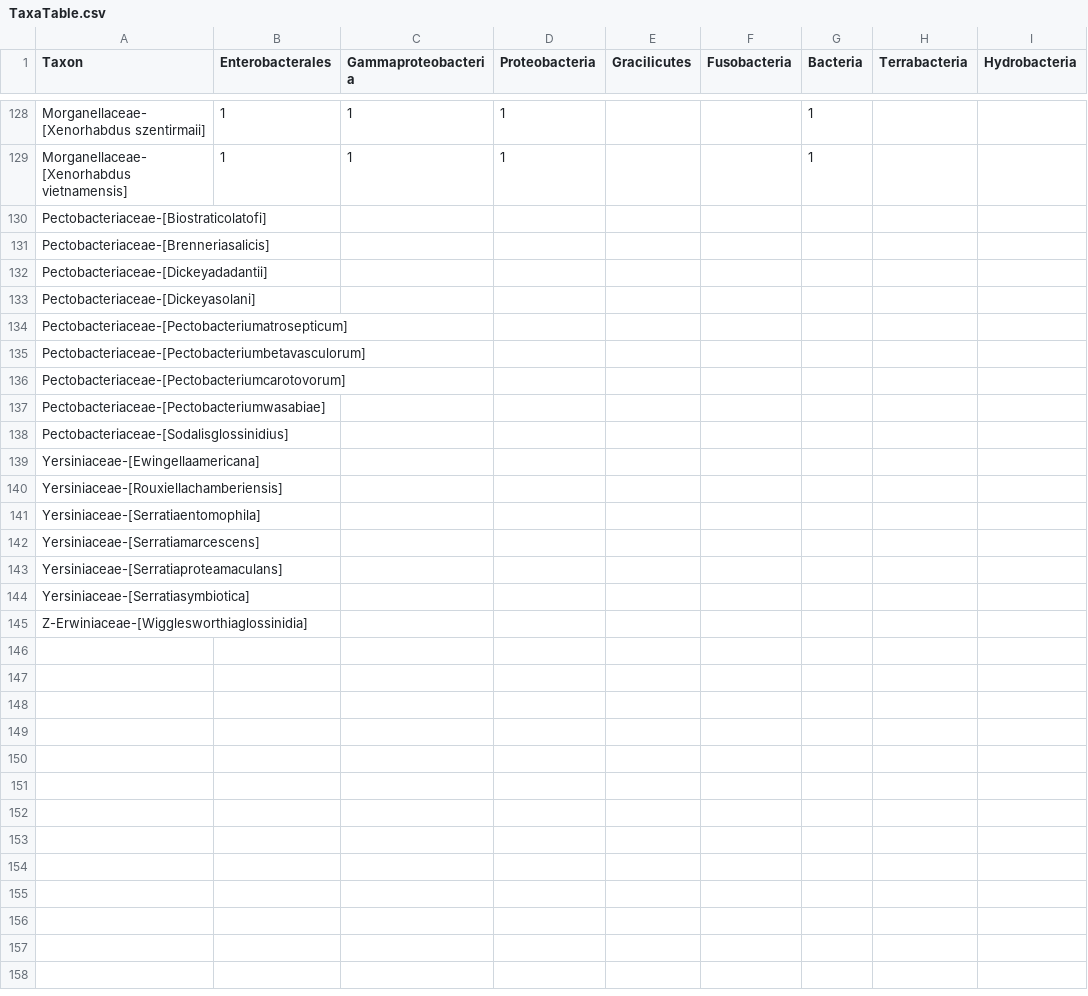
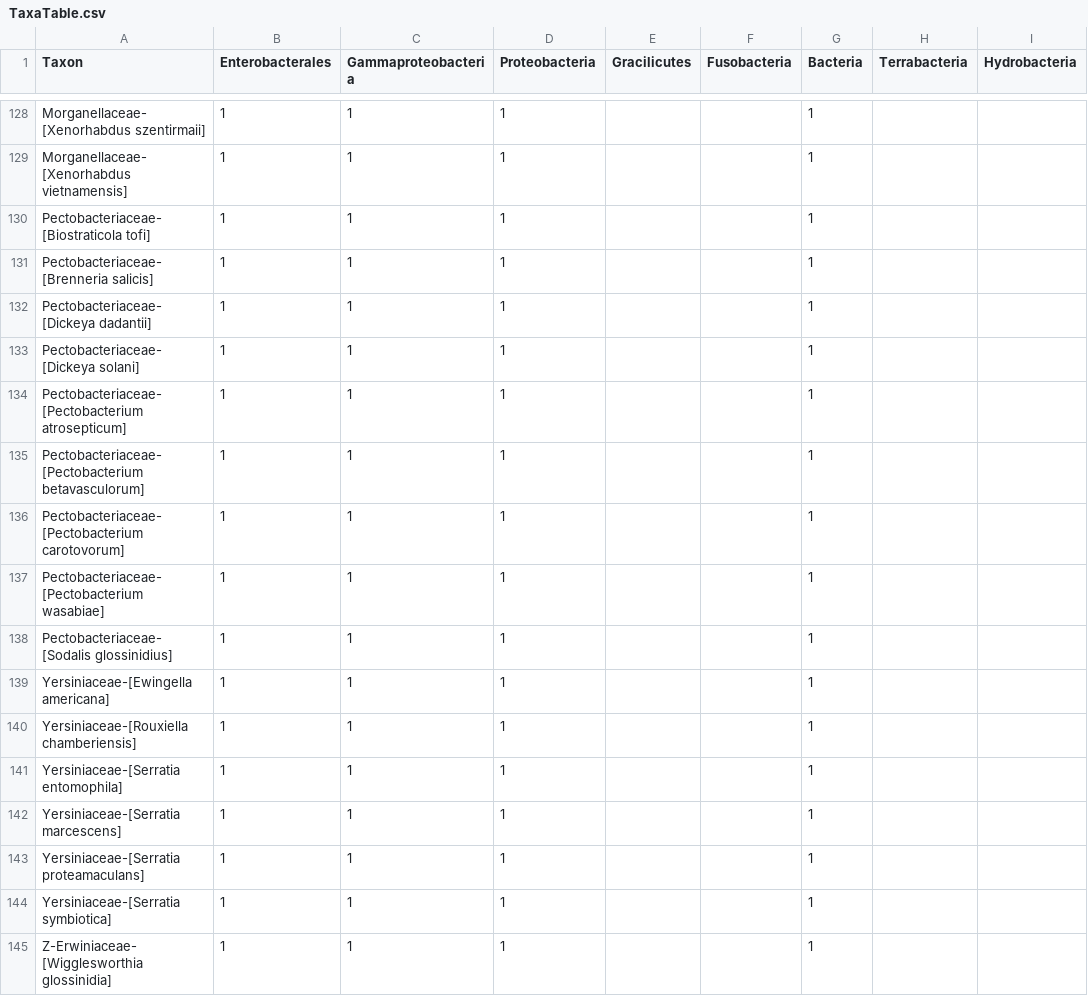
Before and after one commit to klabacka-lab/BAM_comparative_genetics, a CSV file: TaxaInfo/TaxaTable.csv, drawn as a sheet; only a part is shown, gaps mark what is left out.

Commit message:
Finished adding each bacteria to the taxa we had defined in the csv header.

```diff
--- a/TaxaInfo/TaxaTable.csv
+++ b/TaxaInfo/TaxaTable.csv
@@ -129,17 +129,17 @@ Morganellaceae-[Xenorhabdus szentirmaii],1,1,1,,,1,,
 Morganellaceae-[Xenorhabdus vietnamensis],1,1,1,,,1,,
-Pectobacteriaceae-[Biostraticolatofi],,,,,,,,
-Pectobacteriaceae-[Brenneriasalicis],,,,,,,,
-Pectobacteriaceae-[Dickeyadadantii],,,,,,,,
-Pectobacteriaceae-[Dickeyasolani],,,,,,,,
-Pectobacteriaceae-[Pectobacteriumatrosepticum],,,,,,,,
-Pectobacteriaceae-[Pectobacteriumbetavasculorum],,,,,,,,
-Pectobacteriaceae-[Pectobacteriumcarotovorum],,,,,,,,
-Pectobacteriaceae-[Pectobacteriumwasabiae],,,,,,,,
-Pectobacteriaceae-[Sodalisglossinidius],,,,,,,,
-Yersiniaceae-[Ewingellaamericana],,,,,,,,
-Yersiniaceae-[Rouxiellachamberiensis],,,,,,,,
-Yersiniaceae-[Serratiaentomophila],,,,,,,,
-Yersiniaceae-[Serratiamarcescens],,,,,,,,
-Yersiniaceae-[Serratiaproteamaculans],,,,,,,,
-Yersiniaceae-[Serratiasymbiotica],,,,,,,,
-Z-Erwiniaceae-[Wigglesworthiaglossinidia],,,,,,,,
+Pectobacteriaceae-[Biostraticola tofi],1,1,1,,,1,,
+Pectobacteriaceae-[Brenneria salicis],1,1,1,,,1,,
+Pectobacteriaceae-[Dickeya dadantii],1,1,1,,,1,,
+Pectobacteriaceae-[Dickeya solani],1,1,1,,,1,,
+Pectobacteriaceae-[Pectobacterium atrosepticum],1,1,1,,,1,,
+Pectobacteriaceae-[Pectobacterium betavasculorum],1,1,1,,,1,,
+Pectobacteriaceae-[Pectobacterium carotovorum],1,1,1,,,1,,
+Pectobacteriaceae-[Pectobacterium wasabiae],1,1,1,,,1,,
+Pectobacteriaceae-[Sodalis glossinidius],1,1,1,,,1,,
+Yersiniaceae-[Ewingella americana],1,1,1,,,1,,
+Yersiniaceae-[Rouxiella chamberiensis],1,1,1,,,1,,
+Yersiniaceae-[Serratia entomophila],1,1,1,,,1,,
+Yersiniaceae-[Serratia marcescens],1,1,1,,,1,,
+Yersiniaceae-[Serratia proteamaculans],1,1,1,,,1,,
+Yersiniaceae-[Serratia symbiotica],1,1,1,,,1,,
+Z-Erwiniaceae-[Wigglesworthia glossinidia],1,1,1,,,1,,
```
